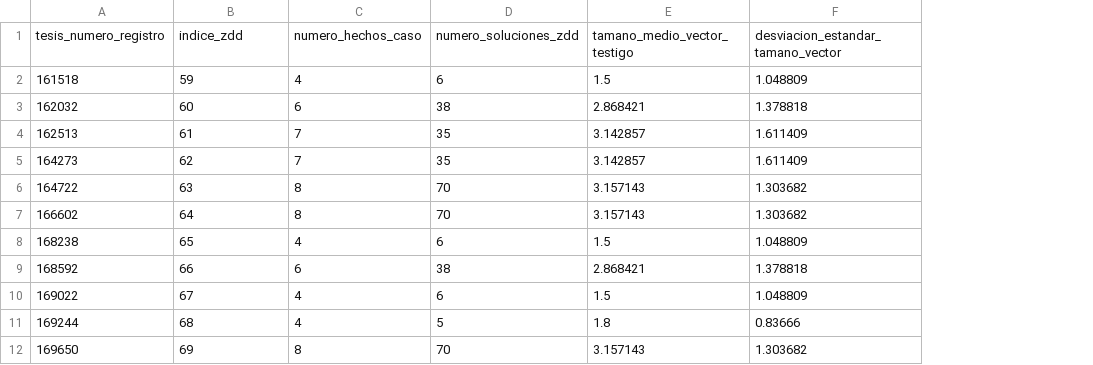
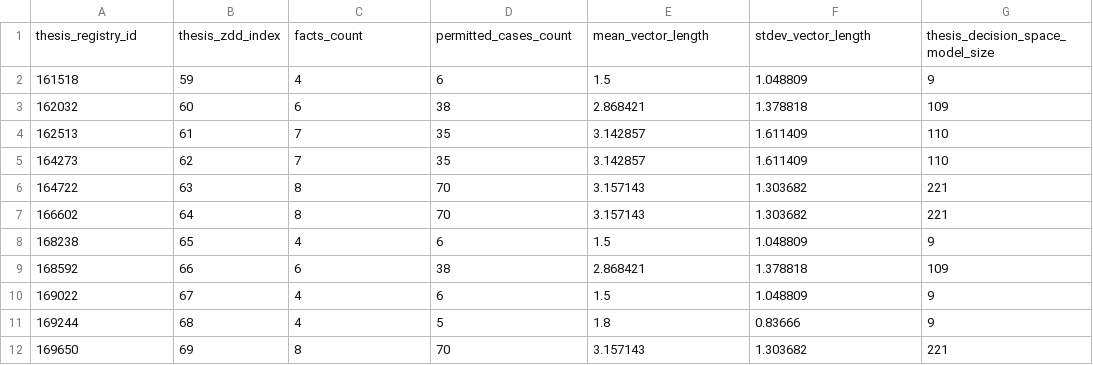
Before and after one commit to BoxRight/rule_convergence, a CSV file: results/analysis/thesis_tamano_medio_desviacion.csv, drawn as a sheet; only a part is shown; removed rows and columns are numbered as before the commit, all else as after; the diff names each change by its address in the sheet, - before the commit and + after, or states it on an @@ line.

```diff
--- a/results/analysis/thesis_tamano_medio_desviacion.csv
+++ b/results/analysis/thesis_tamano_medio_desviacion.csv
+column G, rows 2-12: 9 | 109 | 110 | 110 | 221 | 221 | 9 | 109 | 9 | 9 | 221
-row 1: tesis_numero_registro | indice_zdd | numero_hechos_caso | numero_soluciones_zdd | tamano_medio_vector_testigo | desviacion_estandar_tamano_vector
+row 1: thesis_registry_id | thesis_zdd_index | facts_count | permitted_cases_count | mean_vector_length | stdev_vector_length | thesis_decision_space_model_size
```
Also changed, not shown: 5 other files.
